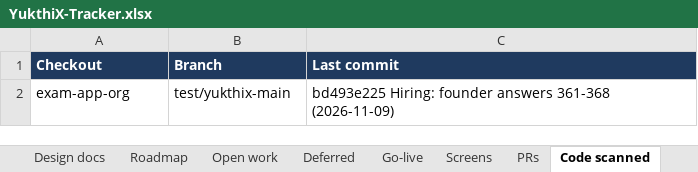
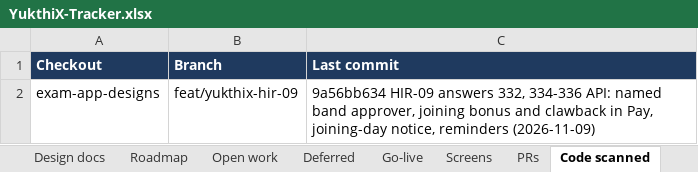
Before and after one commit to hari9495/exam-app, an Excel workbook: docs/yukthix/tracker/YukthiX-Tracker.xlsx, sheet Code scanned, drawn as a sheet; values as stored, in another font and other column widths than the file's, no borders; removed rows and columns are numbered as before the commit, all else as after; the diff names each change by its address in the sheet, - before the commit and + after, or states it on an @@ line.

```diff
--- a/docs/yukthix/tracker/YukthiX-Tracker.xlsx (sheet Code scanned)
+++ b/docs/yukthix/tracker/YukthiX-Tracker.xlsx (sheet Code scanned)
-row 2: exam-app-org | test/yukthix-main | bd493e225 Hiring: founder answers 361-368 (2026-11-09)
+row 2: exam-app-designs | feat/yukthix-hir-09 | 9a56bb634 HIR-09 answers 332, 334-336 API: named band approver, joining bonus and clawback in Pay, joining-day notice, reminders (2026-11-09)
```
Also changed, not shown: sheet Rules, sheet Manual tests, sheet Summary, 16 other files.
